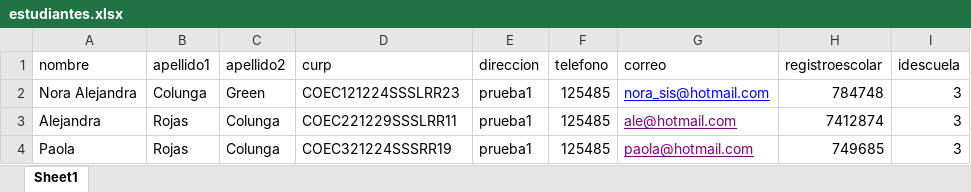
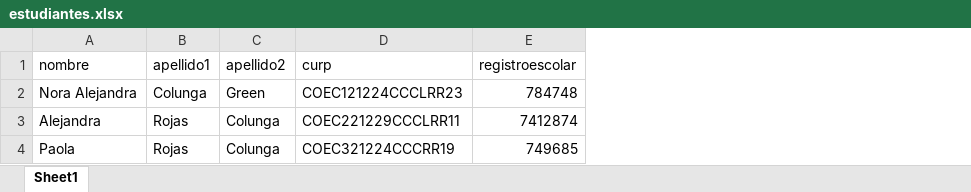
Before and after one commit to norasis/escuelas-app, an Excel workbook: estudiantes.xlsx, sheet Sheet1, drawn as a sheet; values as stored, in another font and other column widths than the file's, no borders; the diff names each change by its address in the sheet, - before the commit and + after, or states it on an @@ line.

```diff
--- a/estudiantes.xlsx (sheet Sheet1)
+++ b/estudiantes.xlsx (sheet Sheet1)
-column E (direccion), rows 2-4: all prueba1
-column F (telefono), rows 2-4: all 125485
-column G (correo), rows 2-4: nora_sis@hotmail.com | ale@hotmail.com | paola@hotmail.com
-column I (idescuela), rows 2-4: all 3
-D2 (curp): COEC121224SSSLRR23
+D2 (curp): COEC121224CCCLRR23
-D3 (curp): COEC221229SSSLRR11
+D3 (curp): COEC221229CCCLRR11
-D4 (curp): COEC321224SSSRR19
+D4 (curp): COEC321224CCCRR19
```
Also changed, not shown: 50 other files.
